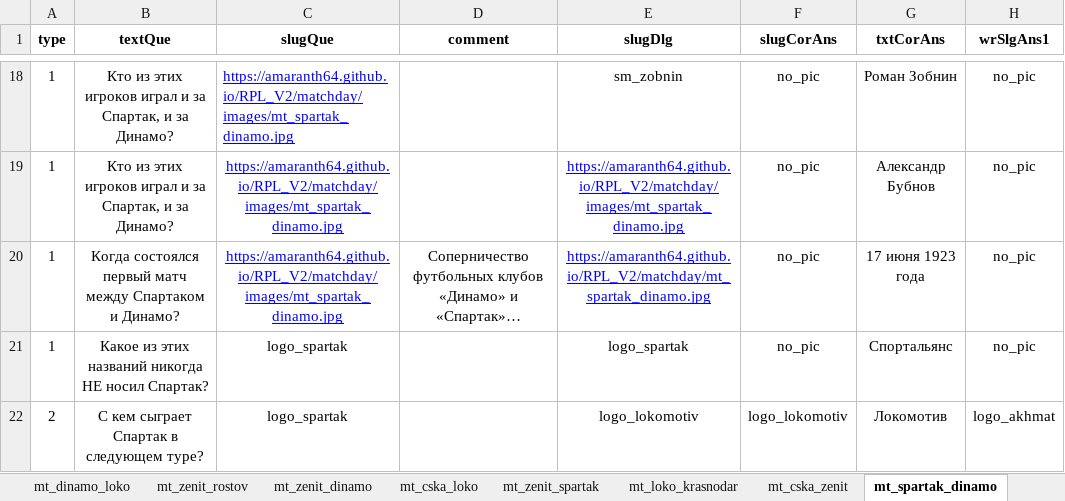
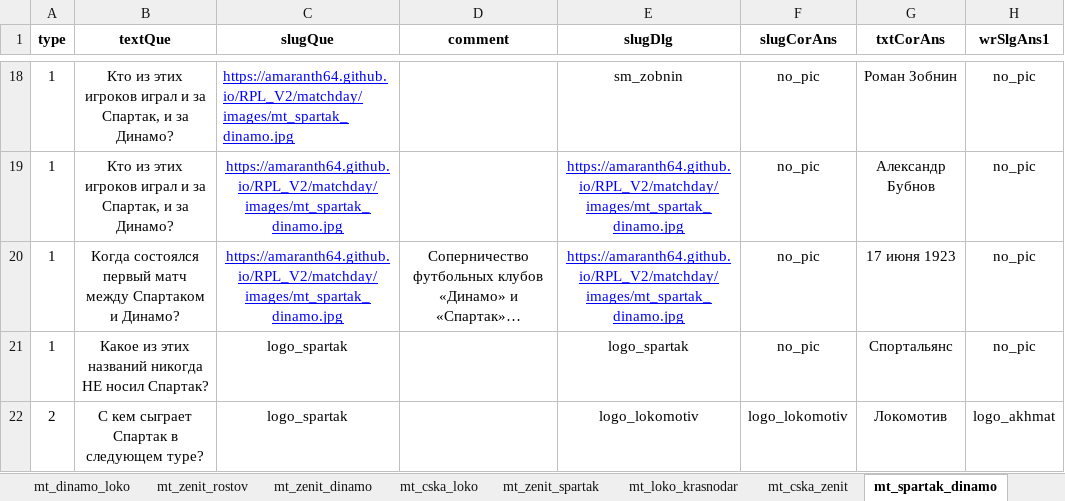
Before and after one commit to amaranth64/amaranth64.github.io, an Excel workbook: RPL_V2/xlsx/Матч Тура 24-25.xlsx, sheet mt_spartak_dinamo, drawn as a sheet; only a part is shown, gaps mark what is left out; long unchanged cells end in …; values as stored, in another font and other column widths than the file's, no borders; the diff covers the shown part only; the diff names each change by its address in the sheet, - before the commit and + after, or states it on an @@ line.

```diff
--- a/RPL_V2/xlsx/Матч Тура 24-25.xlsx (sheet mt_spartak_dinamo)
+++ b/RPL_V2/xlsx/Матч Тура 24-25.xlsx (sheet mt_spartak_dinamo)
-E20 (slugDlg): https://amaranth64.github.io/RPL_V2/matchday/mt_spartak_dinamo.jpg
+E20 (slugDlg): https://amaranth64.github.io/RPL_V2/matchday/images/mt_spartak_dinamo.jpg
-G20 (txtCorAns): 17 июня 1923 года
+G20 (txtCorAns): 17 июня 1923
```
Also changed, not shown: 8 edited cells elsewhere in this sheet, 2 other files.
